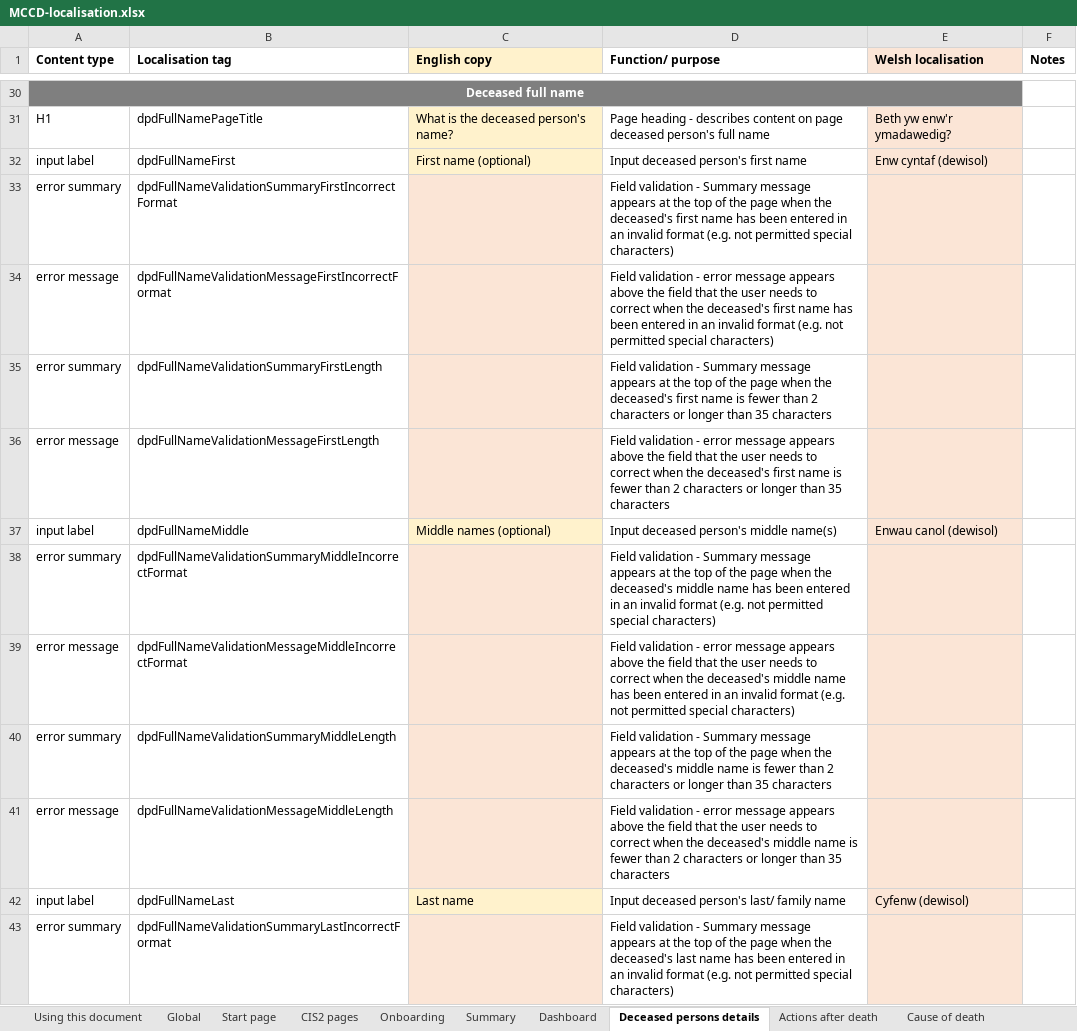
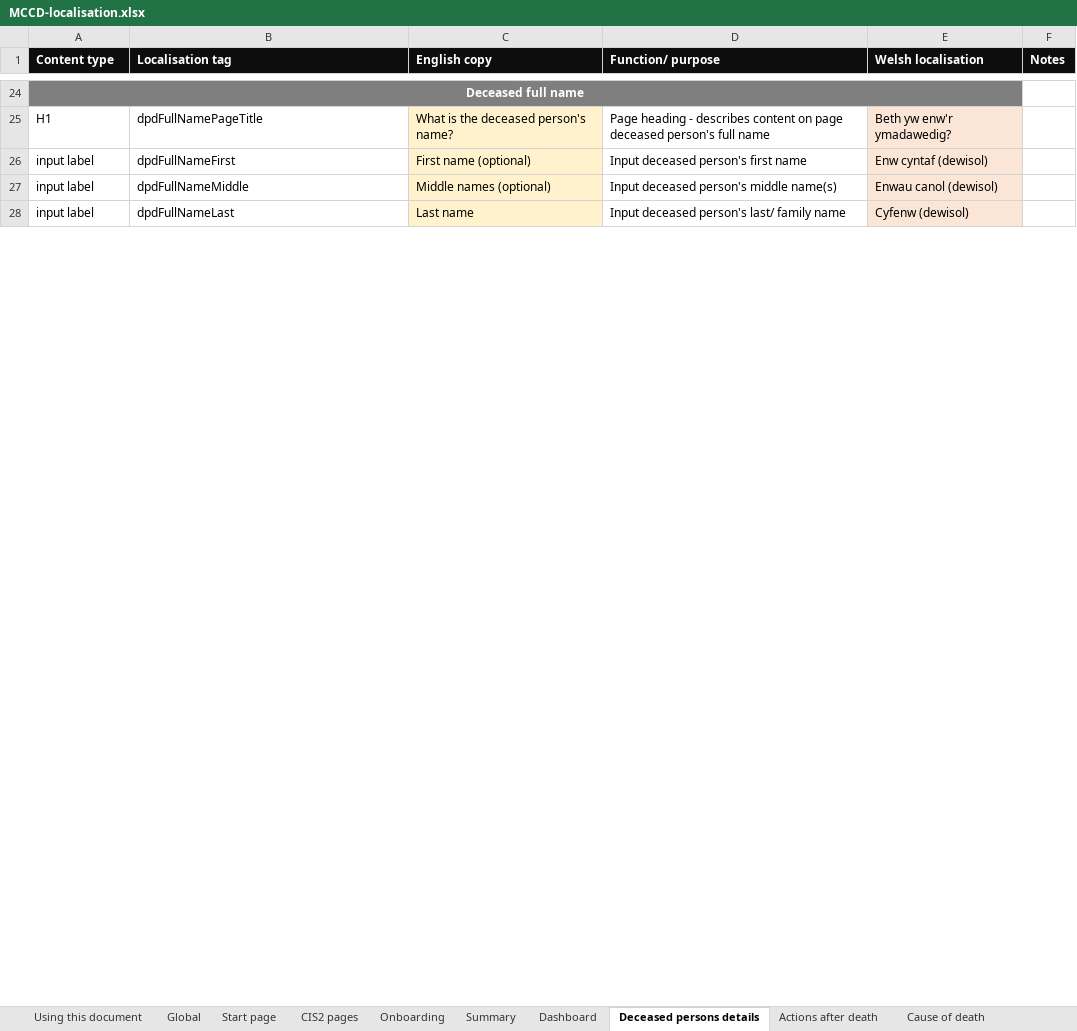
Before and after one commit to nhsbsa/medical-certificate-of-cause-of-death, an Excel workbook: app/data/MCCD-localisation.xlsx, sheet Deceased persons details, drawn as a sheet; only a part is shown, gaps mark what is left out; values as stored, in another font and other column widths than the file's, no borders; the diff covers the shown part only; the diff names each change by its address in the sheet, - before the commit and + after, or states it on an @@ line.

Commit message:
Updating translations file to remove error rows (they're in another, more comprehensive spreadsheet now).

```diff
--- a/app/data/MCCD-localisation.xlsx (sheet Deceased persons details)
+++ b/app/data/MCCD-localisation.xlsx (sheet Deceased persons details)
-A1:B1 fill: none
+A1:B1 fill: #0D0D0D
-A1:F1 text colour: black
+A1:F1 text colour: #FFFFFF
-C1 fill: #FFF2CC
+C1 fill: #0D0D0D
-D1 fill: none
+D1 fill: #0D0D0D
-E1 fill: #FBE5D6
+E1 fill: #0D0D0D
-F1 fill: none
+F1 fill: #0D0D0D
-row 33: error summary | dpdFullNameValidationSummaryFirstIncorrectFormat |  | Field validation - Summary message appears at the top of the page when the deceased's first name has been entered in an invalid format (e.g. not permitted special characters)
-row 34: error message | dpdFullNameValidationMessageFirstIncorrectFormat |  | Field validation - error message appears above the field that the user needs to correct when the deceased's first name has been entered in an invalid format (e.g. not permitted special characters)
-row 35: error summary | dpdFullNameValidationSummaryFirstLength |  | Field validation - Summary message appears at the top of the page when the deceased's first name is fewer than 2 characters or longer than 35 characters
-row 36: error message | dpdFullNameValidationMessageFirstLength |  | Field validation - error message appears above the field that the user needs to correct when the deceased's first name is fewer than 2 characters or longer than 35 characters
-row 38: error summary | dpdFullNameValidationSummaryMiddleIncorrectFormat |  | Field validation - Summary message appears at the top of the page when the deceased's middle name has been entered in an invalid format (e.g. not permitted special characters)
-row 39: error message | dpdFullNameValidationMessageMiddleIncorrectFormat |  | Field validation - error message appears above the field that the user needs to correct when the deceased's middle name has been entered in an invalid format (e.g. not permitted special characters)
-row 40: error summary | dpdFullNameValidationSummaryMiddleLength |  | Field validation - Summary message appears at the top of the page when the deceased's middle name is fewer than 2 characters or longer than 35 characters
-row 41: error message | dpdFullNameValidationMessageMiddleLength |  | Field validation - error message appears above the field that the user needs to correct when the deceased's middle name is fewer than 2 characters or longer than 35 characters
-row 43: error summary | dpdFullNameValidationSummaryLastIncorrectFormat |  | Field validation - Summary message appears at the top of the page when the deceased's last name has been entered in an invalid format (e.g. not permitted special characters)
```
Also changed, not shown: 67 removed rows and 5 edited cells elsewhere in this sheet, sheet Global, sheet Cause of death, sheet Declaration and submission, sheet Actions after death, sheet Dashboard, sheet Start page, 5 more sheets, 2 other files.
